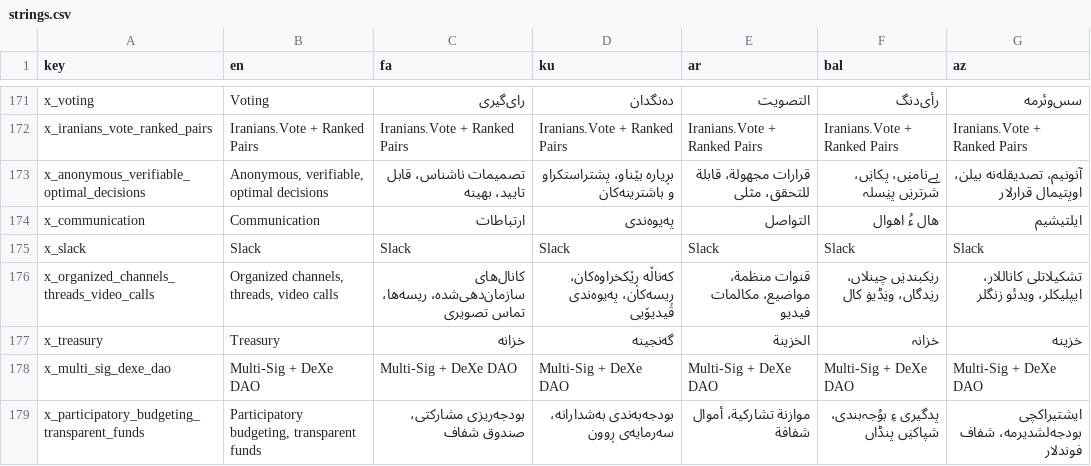
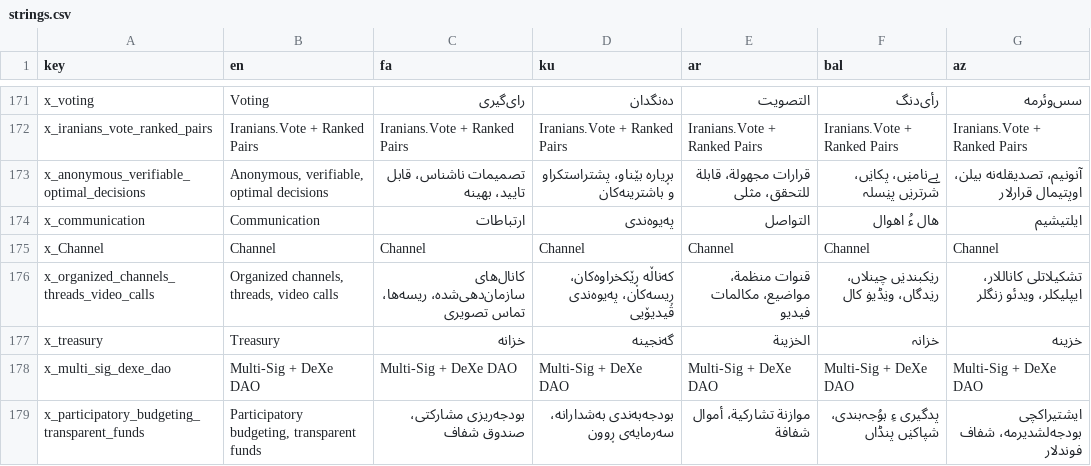
Before and after one commit to Iran-Digital-Freedom-Congress/the-digital-congress, a CSV file: i18n/strings.csv, drawn as a sheet; only a part is shown, gaps mark what is left out; the diff covers the shown part only.

```diff
--- a/i18n/strings.csv
+++ b/i18n/strings.csv
@@ -174,3 +174,3 @@ x_anonymous_verifiable_optimal_decisions;Anonymous, verifiable, optimal decision
 x_communication;Communication;ارتباطات;پەیوەندی;التواصل;ھال ءُ اھوال;ایلتیشیم
-x_slack;Slack;Slack;Slack;Slack;Slack;Slack
+x_Channel;Channel;Channel;Channel;Channel;Channel;Channel
 x_organized_channels_threads_video_calls;Organized channels, threads, video calls;کانال‌های سازمان‌دهی‌شده، ریسه‌ها، تماس تصویری;کەناڵە ڕێکخراوەکان، ڕیسەکان، پەیوەندی ڤیدیۆیی;قنوات منظمة، مواضيع، مكالمات فيديو;رݔکبندݔں چینلاں، رݔدگاں، وݔڈیۏ کال;تشکیلاتلی کاناللار، ایپلیکلر، ویدئو زنگلر
```
Also changed, not shown: 157 edited cells elsewhere in this file, 7 other files.
